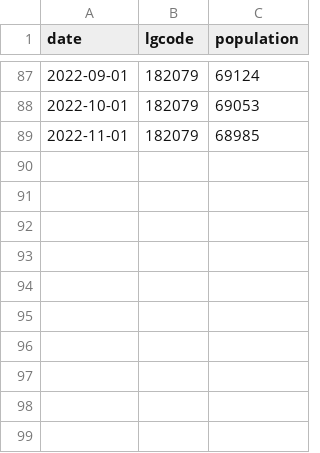
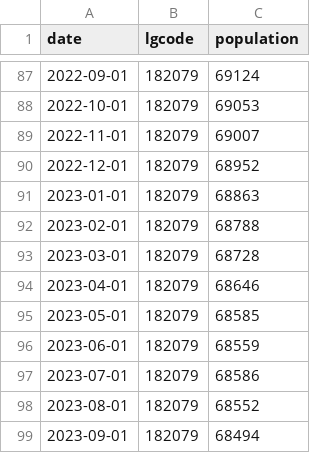
Before and after one commit to code4fukui/opendata_fukui, a CSV file: sabae_population.csv, drawn as a sheet; only a part is shown, gaps mark what is left out.

Commit message:
update data

```diff
--- a/sabae_population.csv
+++ b/sabae_population.csv
@@ -88,2 +88,12 @@
 2022-10-01,182079,69053
-2022-11-01,182079,68985
+2022-11-01,182079,69007
+2022-12-01,182079,68952
+2023-01-01,182079,68863
+2023-02-01,182079,68788
+2023-03-01,182079,68728
+2023-04-01,182079,68646
+2023-05-01,182079,68585
+2023-06-01,182079,68559
+2023-07-01,182079,68586
+2023-08-01,182079,68552
+2023-09-01,182079,68494
```
Also changed, not shown: 2 other files.
